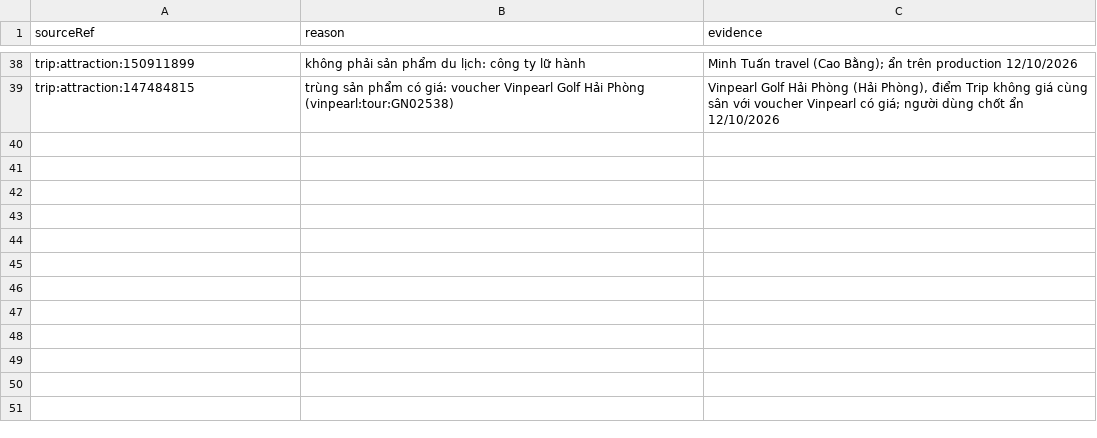
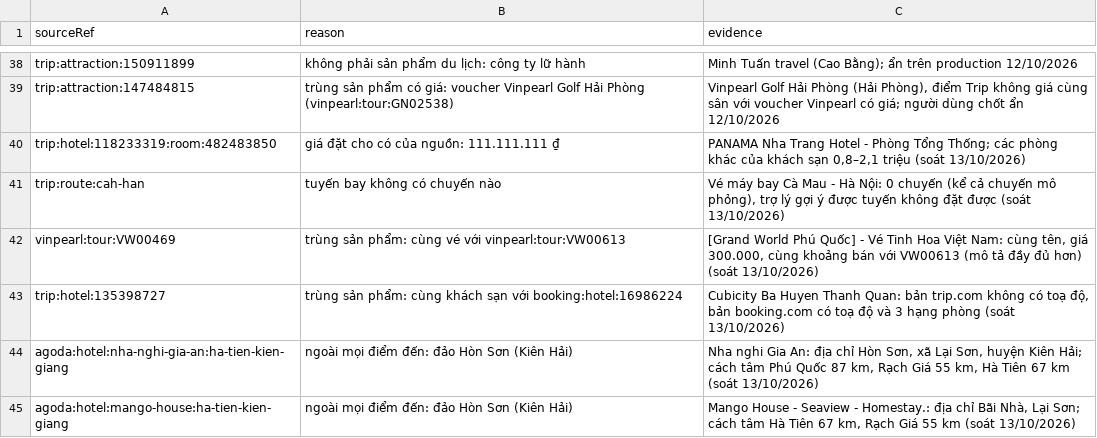
Before and after one commit to NguyenNhat4/Travel-Recommend-System, a CSV file: src/data_collection/collectors/excluded_products.csv, drawn as a sheet; only a part is shown, gaps mark what is left out.

Commit message:
data: ten soat tay (name_overrides.csv), loai khach san kem hang phong, loai 6 san pham loi production; ban giao ra soat (FR-CAT-02, NFR-REL-01)

```diff
--- a/src/data_collection/collectors/excluded_products.csv
+++ b/src/data_collection/collectors/excluded_products.csv
@@ -39 +39,7 @@ trip:attraction:150911899,không phải sản phẩm du lịch: công ty lữ h
 trip:attraction:147484815,trùng sản phẩm có giá: voucher Vinpearl Golf Hải Phòng (vinpearl:tour:GN02538),"Vinpearl Golf Hải Phòng (Hải Phòng), điểm Trip không giá cùng sân với voucher Vinpearl có giá; người dùng chốt ẩn 12/10/2026"
+trip:hotel:118233319:room:482483850,giá đặt cho có của nguồn: 111.111.111 ₫,"PANAMA Nha Trang Hotel - Phòng Tổng Thống; các phòng khác của khách sạn 0,8–2,1 triệu (soát 13/10/2026)"
+trip:route:cah-han,tuyến bay không có chuyến nào,"Vé máy bay Cà Mau - Hà Nội: 0 chuyến (kể cả chuyến mô phỏng), trợ lý gợi ý được tuyến không đặt được (soát 13/10/2026)"
+vinpearl:tour:VW00469,trùng sản phẩm: cùng vé với vinpearl:tour:VW00613,"[Grand World Phú Quốc] - Vé Tinh Hoa Việt Nam: cùng tên, giá 300.000, cùng khoảng bán với VW00613 (mô tả đầy đủ hơn) (soát 13/10/2026)"
+trip:hotel:135398727,trùng sản phẩm: cùng khách sạn với booking:hotel:16986224,"Cubicity Ba Huyen Thanh Quan: bản trip.com không có toạ độ, bản booking.com có toạ độ và 3 hạng phòng (soát 13/10/2026)"
+agoda:hotel:nha-nghi-gia-an:ha-tien-kien-giang,ngoài mọi điểm đến: đảo Hòn Sơn (Kiên Hải),"Nha nghi Gia An: địa chỉ Hòn Sơn, xã Lại Sơn, huyện Kiên Hải; cách tâm Phú Quốc 87 km, Rạch Giá 55 km, Hà Tiên 67 km (soát 13/10/2026)"
+agoda:hotel:mango-house:ha-tien-kien-giang,ngoài mọi điểm đến: đảo Hòn Sơn (Kiên Hải),"Mango House - Seaview - Homestay.: địa chỉ Bãi Nhà, Lại Sơn; cách tâm Hà Tiên 67 km, Rạch Giá 55 km (soát 13/10/2026)"
```
Also changed, not shown: 8 other files.
